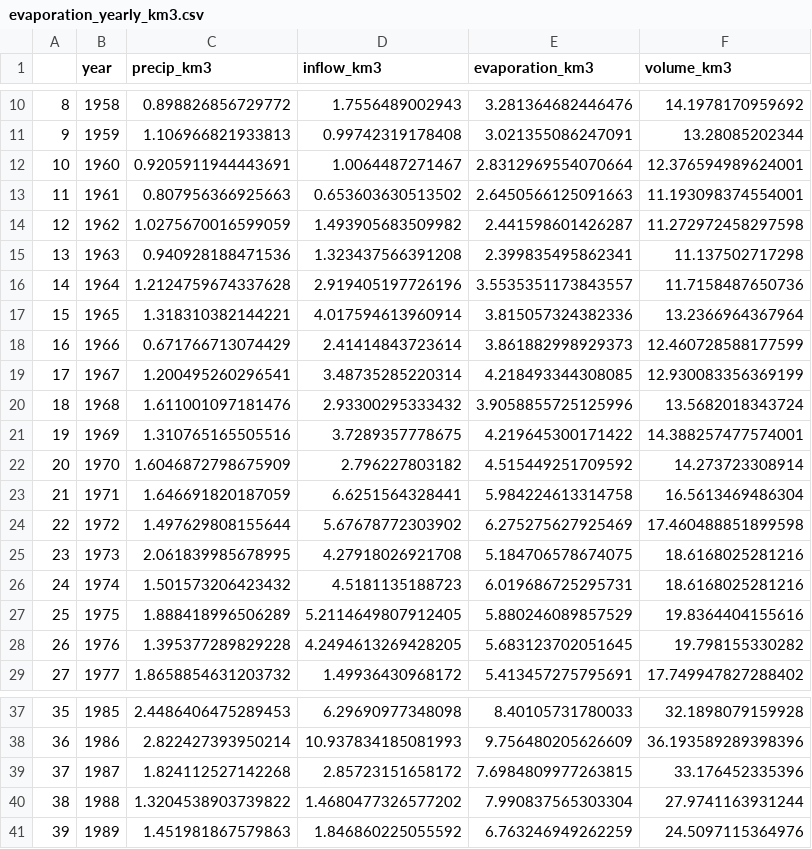
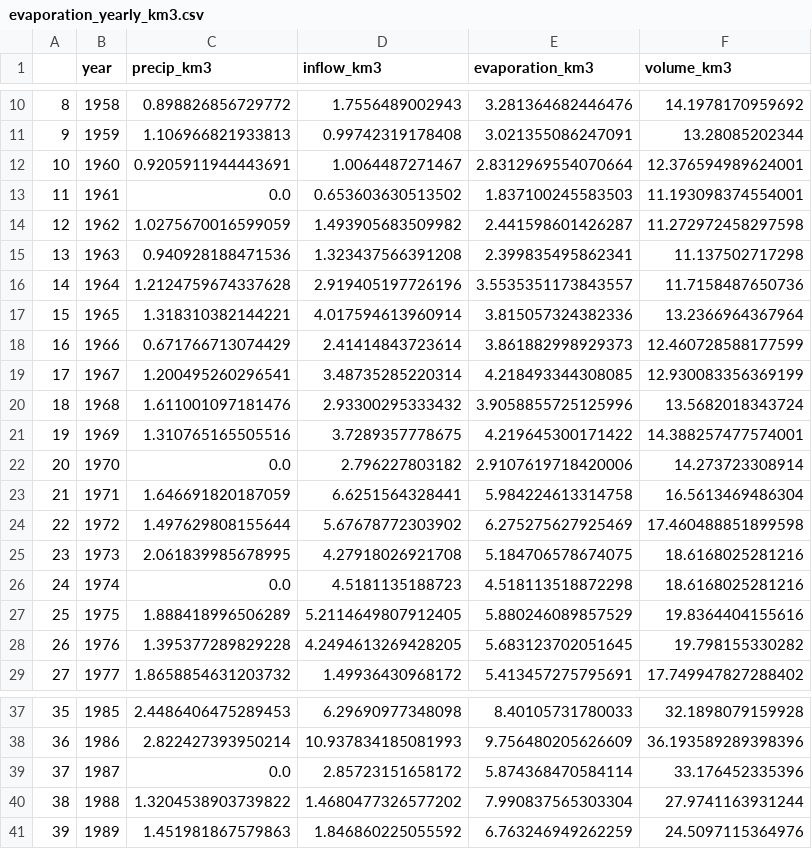
Before and after one commit to mason-buckman/MATH-4100-Final-Project, a CSV file: evaporation_yearly_km3.csv, drawn as a sheet; only a part is shown, gaps mark what is left out.

```diff
--- a/evaporation_yearly_km3.csv
+++ b/evaporation_yearly_km3.csv
@@ -12,3 +12,3 @@
 10,1960,0.9205911944443691,1.0064487271467,2.8312969554070664,12.376594989624001
-11,1961,0.807956366925663,0.653603630513502,2.6450566125091663,11.193098374554001
+11,1961,0.0,0.653603630513502,1.837100245583503,11.193098374554001
 12,1962,1.0275670016599059,1.493905683509982,2.441598601426287,11.272972458297598
@@ -21,3 +21,3 @@
 19,1969,1.310765165505516,3.7289357778675,4.219645300171422,14.388257477574001
-20,1970,1.6046872798675909,2.796227803182,4.515449251709592,14.273723308914
+20,1970,0.0,2.796227803182,2.9107619718420006,14.273723308914
 21,1971,1.646691820187059,6.6251564328441,5.984224613314758,16.5613469486304
@@ -25,3 +25,3 @@
 23,1973,2.061839985678995,4.27918026921708,5.184706578674075,18.6168025281216
-24,1974,1.501573206423432,4.5181135188723,6.019686725295731,18.6168025281216
+24,1974,0.0,4.5181135188723,4.518113518872298,18.6168025281216
 25,1975,1.888418996506289,5.2114649807912405,5.880246089857529,19.8364404155616
@@ -38,3 +38,3 @@
 36,1986,2.822427393950214,10.937834185081993,9.756480205626609,36.193589289398396
-37,1987,1.824112527142268,2.85723151658172,7.6984809977263815,33.176452335396
+37,1987,0.0,2.85723151658172,5.874368470584114,33.176452335396
 38,1988,1.3204538903739822,1.4680477326577202,7.990837565303304,27.9741163931244
```
Also changed, not shown: compiled_lake_data.csv, evaporation_data.csv, 7 other files.
